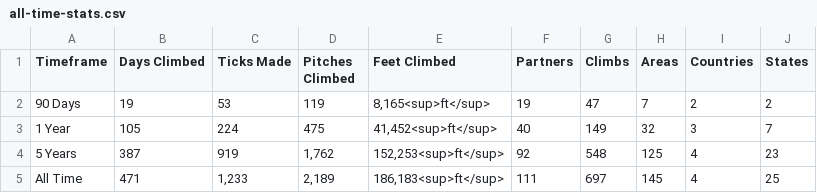
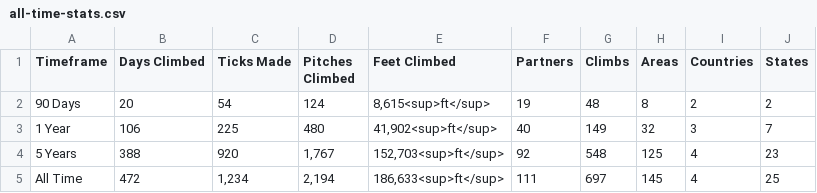
Before and after one commit to achiquit/websitejazzhands, a CSV file: climbing/data/all-time-stats.csv, drawn as a sheet.

```diff
--- a/climbing/data/all-time-stats.csv
+++ b/climbing/data/all-time-stats.csv
@@ -1,5 +1,5 @@
 Timeframe,"Days Climbed","Ticks Made","Pitches Climbed","Feet Climbed",Partners,Climbs,Areas,Countries,States
-"90 Days",19,53,119,"8,165<sup>ft</sup>",19,47,7,2,2
-"1 Year",105,224,475,"41,452<sup>ft</sup>",40,149,32,3,7
-"5 Years",387,919,"1,762","152,253<sup>ft</sup>",92,548,125,4,23
-"All Time",471,"1,233","2,189","186,183<sup>ft</sup>",111,697,145,4,25
+"90 Days",20,54,124,"8,615<sup>ft</sup>",19,48,8,2,2
+"1 Year",106,225,480,"41,902<sup>ft</sup>",40,149,32,3,7
+"5 Years",388,920,"1,767","152,703<sup>ft</sup>",92,548,125,4,23
+"All Time",472,"1,234","2,194","186,633<sup>ft</sup>",111,697,145,4,25
```
Also changed, not shown: climbing/data/all-ticks.csv, climbing/data/partner-leaderboard.csv, 7 other files.
